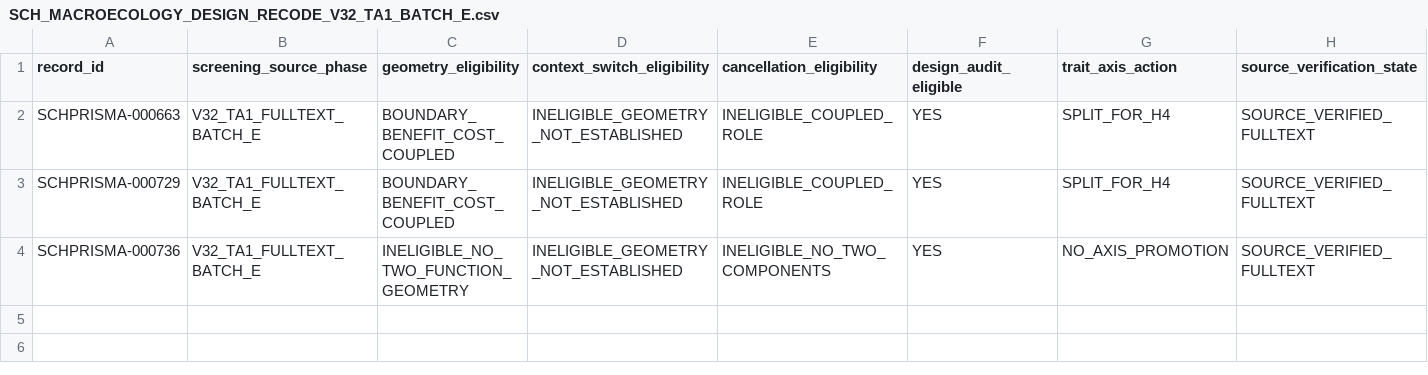
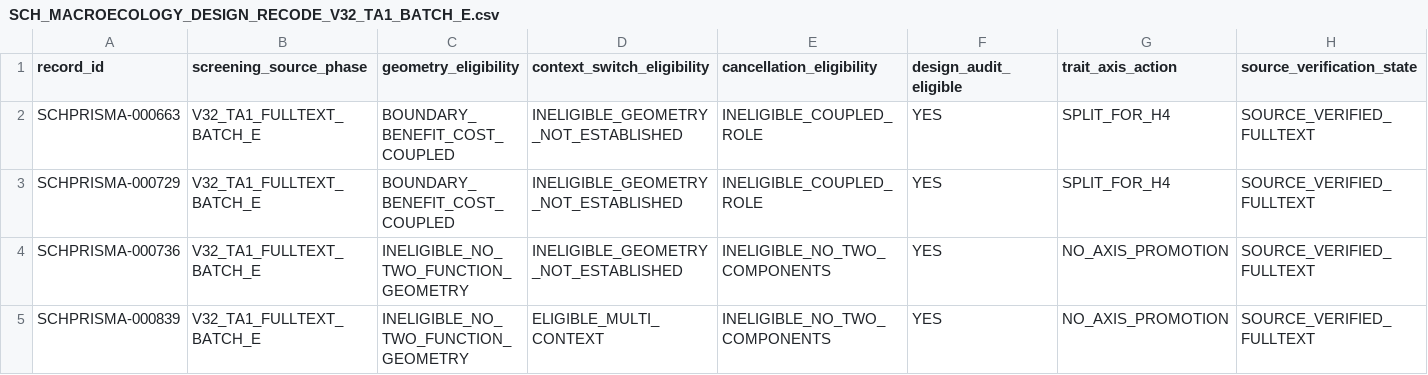
Before and after one commit to zuizui0223/sch, a CSV file: data/SCH_MACROECOLOGY_DESIGN_RECODE_V32_TA1_BATCH_E.csv, drawn as a sheet; only a part is shown; rows hold the shown columns only; the diff names each change by its address in the sheet, - before the commit and + after, or states it on an @@ line.

Commit message:
Gate Brassica incana as H2 context-only evidence

```diff
--- a/data/SCH_MACROECOLOGY_DESIGN_RECODE_V32_TA1_BATCH_E.csv
+++ b/data/SCH_MACROECOLOGY_DESIGN_RECODE_V32_TA1_BATCH_E.csv
+row 5: SCHPRISMA-000839 | V32_TA1_FULLTEXT_BATCH_E | INELIGIBLE_NO_TWO_FUNCTION_GEOMETRY | ELIGIBLE_MULTI_CONTEXT | INELIGIBLE_NO_TWO_COMPONENTS | YES | NO_AXIS_PROMOTION | SOURCE_VERIFIED_FULLTEXT
```
